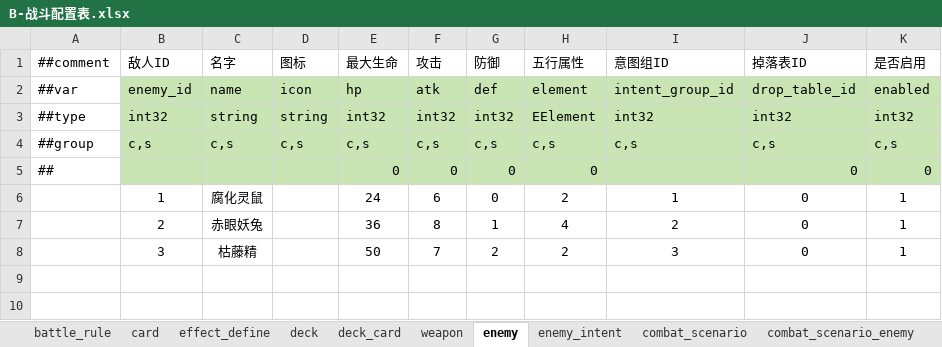
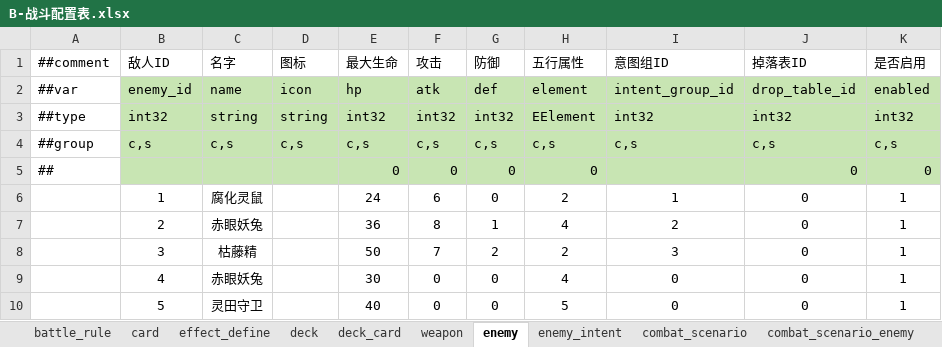
Before and after one commit to ruoqingxin/config, an Excel workbook: Datas/B-战斗配置表.xlsx, sheet enemy, drawn as a sheet; values as stored, in another font and other column widths than the file's, no borders; the diff names each change by its address in the sheet, - before the commit and + after, or states it on an @@ line.

```diff
--- a/Datas/B-战斗配置表.xlsx (sheet enemy)
+++ b/Datas/B-战斗配置表.xlsx (sheet enemy)
+row 9:  | 4 | 赤眼妖兔 |  | 30 | 0 | 0 | 4 | 0 | 0 | 1
+row 10:  | 5 | 灵田守卫 |  | 40 | 0 | 0 | 5 | 0 | 0 | 1
```
Also changed, not shown: Datas/__tables__.xlsx, 12 other files.
